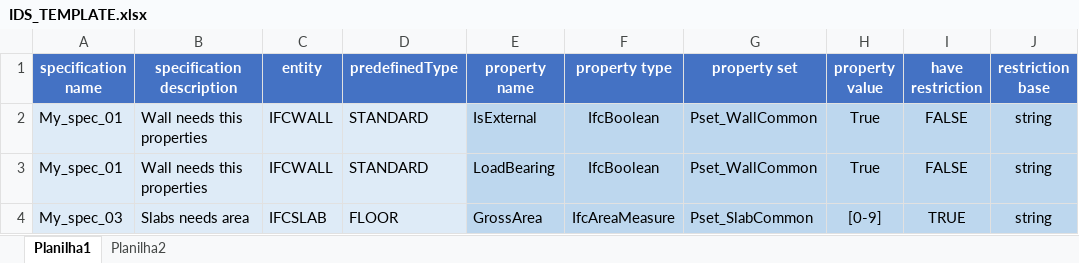
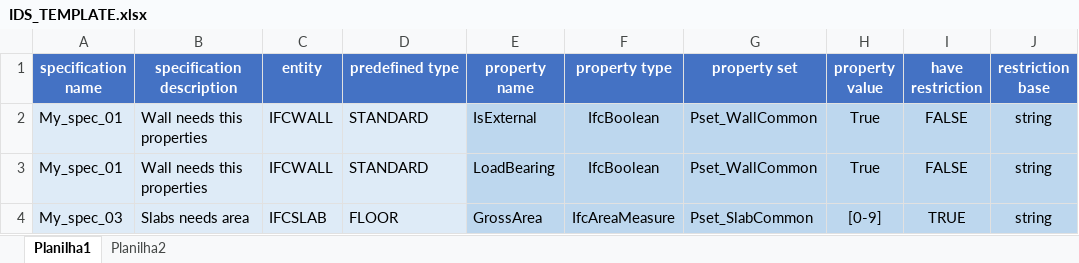
Before and after one commit to c4rlosdias/ids_converter, an Excel workbook: template/IDS_TEMPLATE.xlsx, sheet Planilha1, drawn as a sheet; only a part is shown; values as stored, in another font and other column widths than the file's, no borders; the diff names each change by its address in the sheet, - before the commit and + after, or states it on an @@ line.

```diff
--- a/template/IDS_TEMPLATE.xlsx (sheet Planilha1)
+++ b/template/IDS_TEMPLATE.xlsx (sheet Planilha1)
-D1: predefinedType
+D1: predefined type
```
Also changed, not shown: 1 other file.
